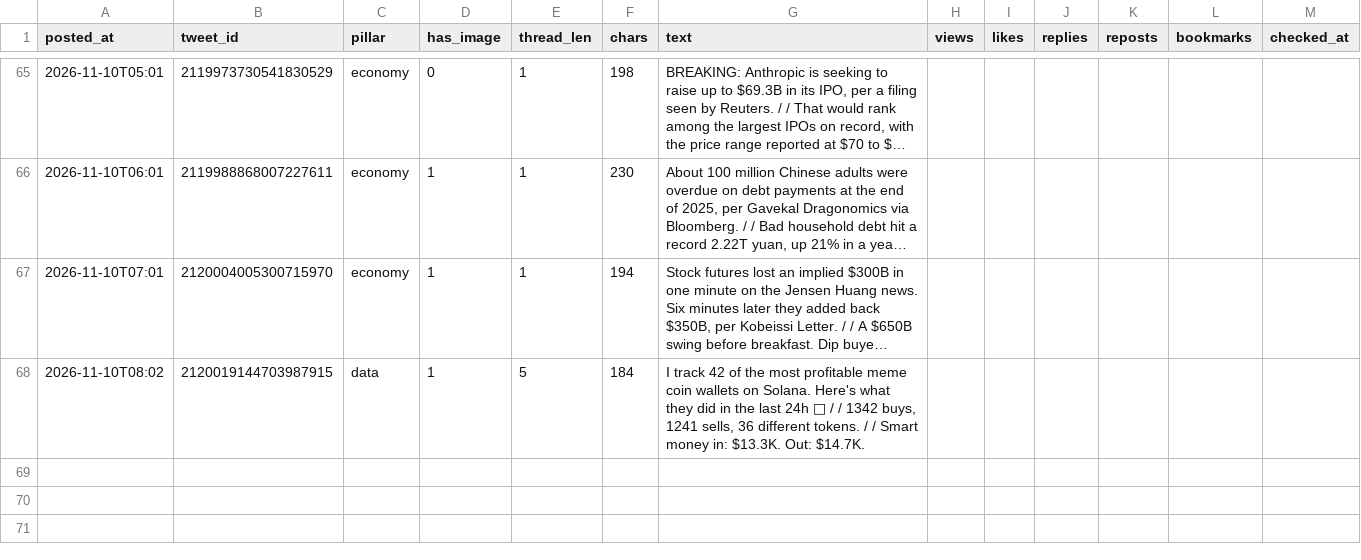
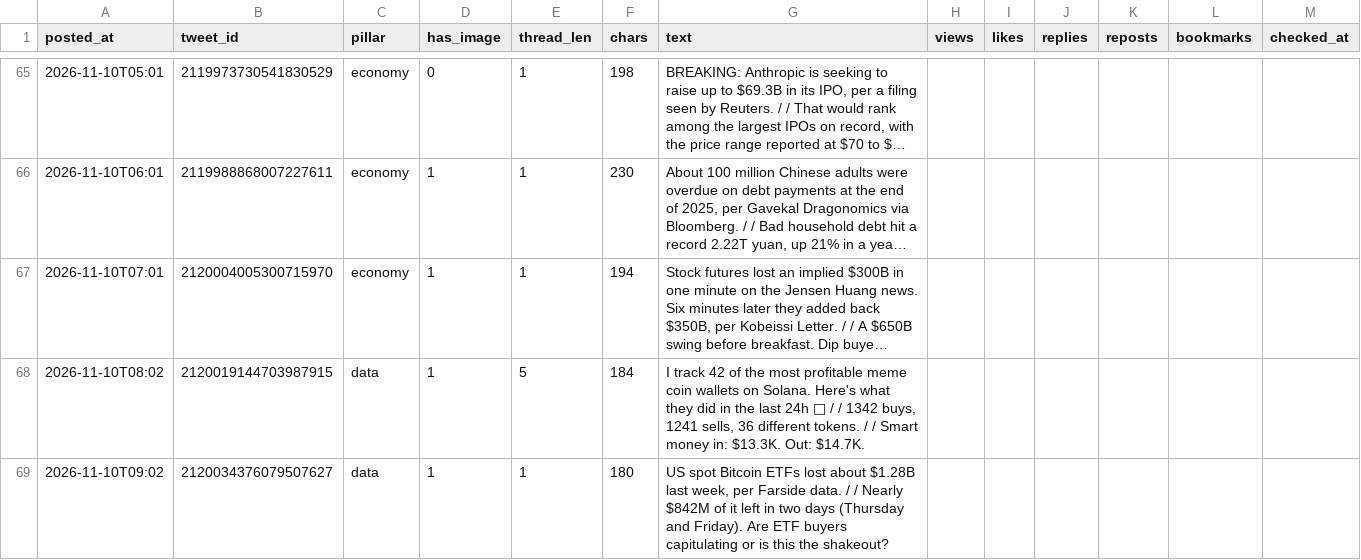
Before and after one commit to issambkkal/x-meme-desk, a CSV file: analytics/posts.csv, drawn as a sheet; only a part is shown, gaps mark what is left out; long unchanged cells end in …; the diff names each change by its address in the sheet, - before the commit and + after, or states it on an @@ line.

```diff
--- a/analytics/posts.csv
+++ b/analytics/posts.csv
+row 69: 2026-11-10T09:02 | 2120034376079507627 | data | 1 | 1 | 180 | US spot Bitcoin ETFs lost about $1.28B last week, per Farside data. / / Nearly $842M of it left in two days (Thursday and Friday). Are ETF buyers capitulating or is this the shakeout?
```
Also changed, not shown: 3 other files.
